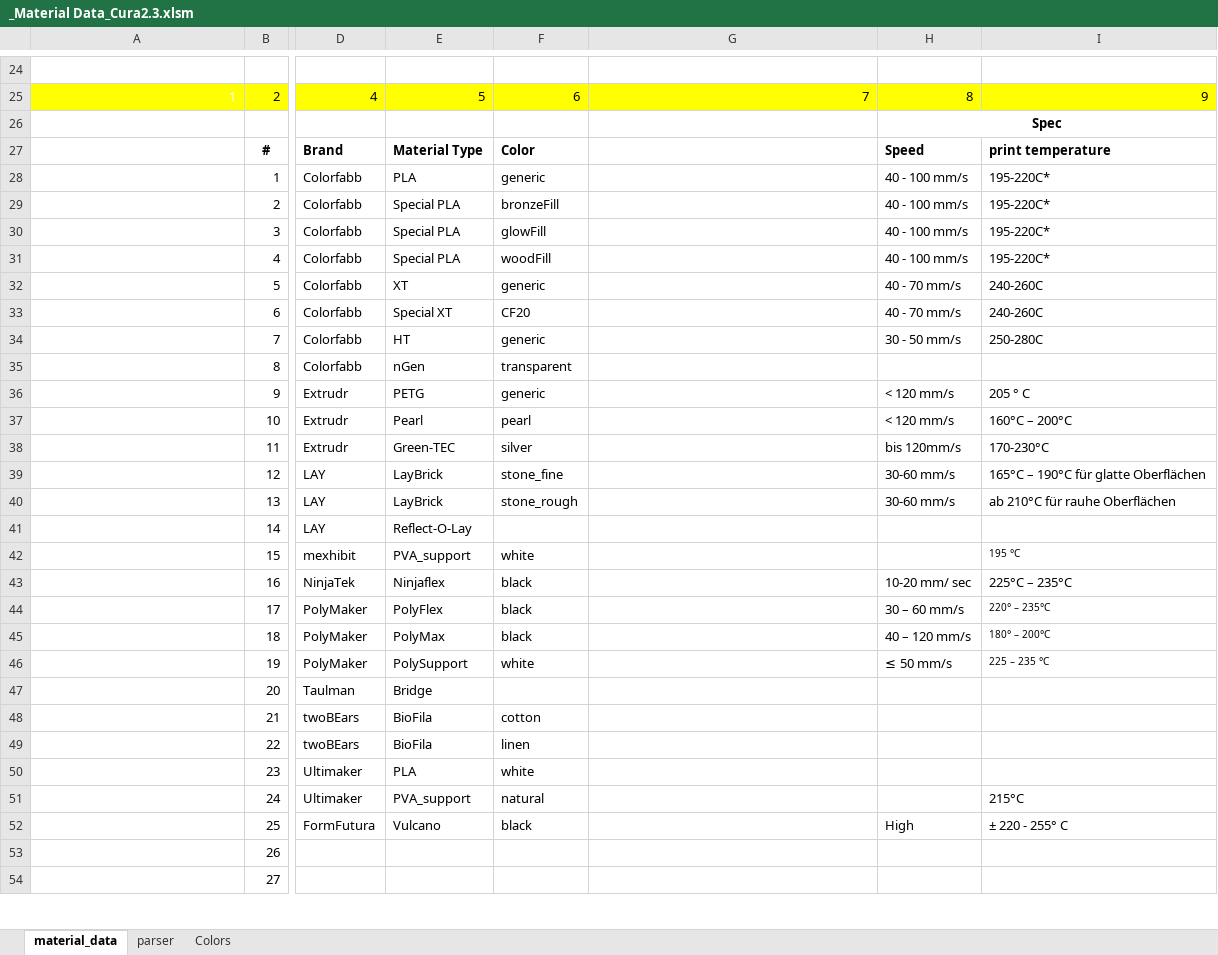
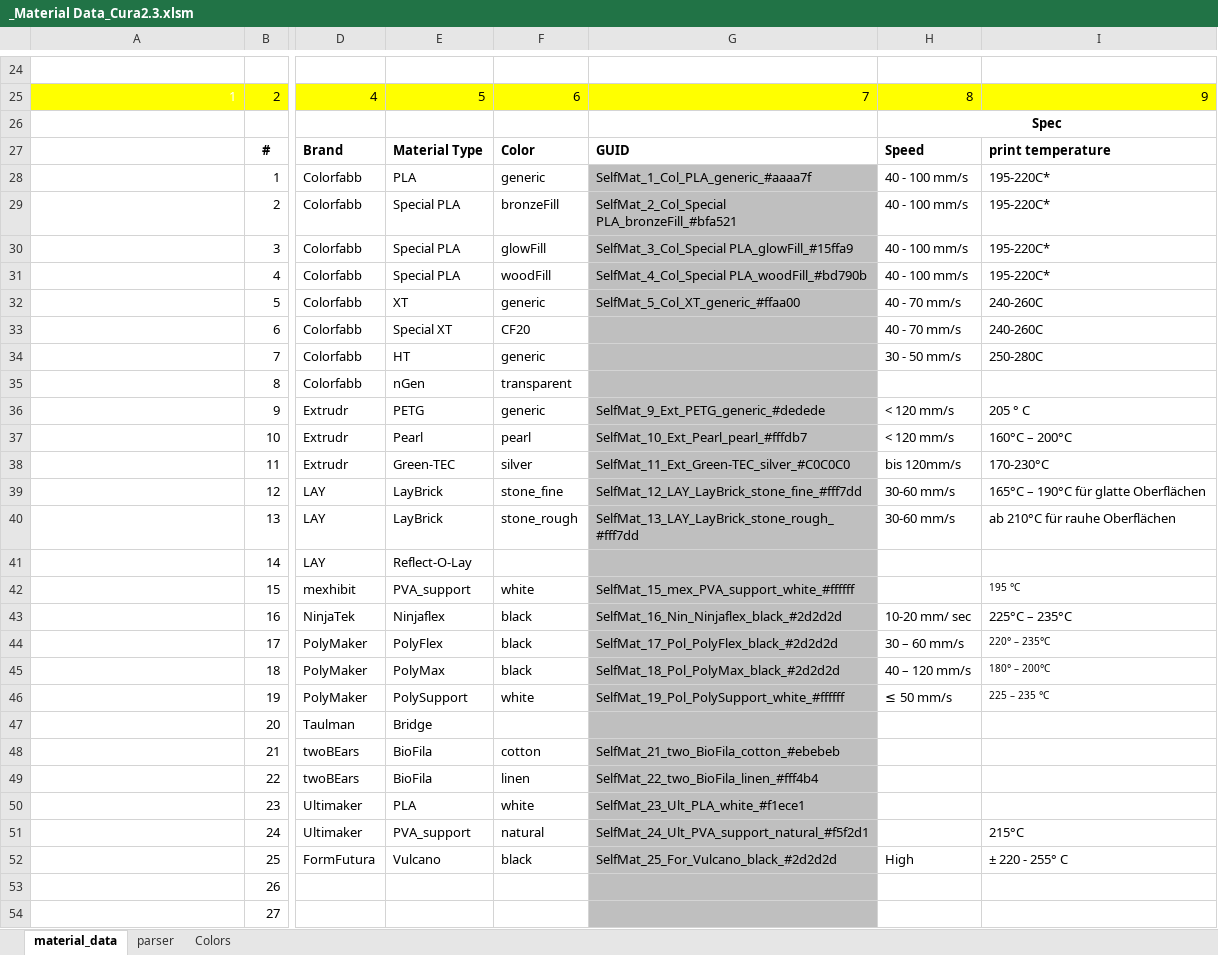
Before and after one commit to Drayson80/CURA-2x-drayson-config, an Excel workbook: Material data/_Material Data_Cura2.3.xlsm, sheet material_data, drawn as a sheet; only a part is shown, gaps mark what is left out; values as stored, in another font and other column widths than the file's, no borders; charts and pictures and conditional formats not drawn; the diff covers the shown part only; the diff names each change by its address in the sheet, - before the commit and + after, or states it on an @@ line.

Commit message:
Update Materials

```diff
--- a/Material data/_Material Data_Cura2.3.xlsm (sheet material_data)
+++ b/Material data/_Material Data_Cura2.3.xlsm (sheet material_data)
-G27: (empty)
+G27: GUID
-G28: (empty)
+G28: SelfMat_1_Col_PLA_generic_#aaaa7f
-G28:G54 fill: none
+G28:G54 fill: #BFBFBF
-G29: (empty)
+G29: SelfMat_2_Col_Special PLA_bronzeFill_#bfa521
-G30: (empty)
+G30: SelfMat_3_Col_Special PLA_glowFill_#15ffa9
-G31: (empty)
+G31: SelfMat_4_Col_Special PLA_woodFill_#bd790b
-G32: (empty)
+G32: SelfMat_5_Col_XT_generic_#ffaa00
-G36: (empty)
+G36: SelfMat_9_Ext_PETG_generic_#dedede
-G37: (empty)
+G37: SelfMat_10_Ext_Pearl_pearl_#fffdb7
-G38: (empty)
+G38: SelfMat_11_Ext_Green-TEC_silver_#C0C0C0
-G39: (empty)
+G39: SelfMat_12_LAY_LayBrick_stone_fine_#fff7dd
-G40: (empty)
+G40: SelfMat_13_LAY_LayBrick_stone_rough_#fff7dd
-G42: (empty)
+G42: SelfMat_15_mex_PVA_support_white_#ffffff
-G43: (empty)
+G43: SelfMat_16_Nin_Ninjaflex_black_#2d2d2d
-G44: (empty)
+G44: SelfMat_17_Pol_PolyFlex_black_#2d2d2d
-G45: (empty)
+G45: SelfMat_18_Pol_PolyMax_black_#2d2d2d
-G46: (empty)
+G46: SelfMat_19_Pol_PolySupport_white_#ffffff
-G48: (empty)
+G48: SelfMat_21_two_BioFila_cotton_#ebebeb
-G49: (empty)
+G49: SelfMat_22_two_BioFila_linen_#fff4b4
-G50: (empty)
+G50: SelfMat_23_Ult_PLA_white_#f1ece1
-G51: (empty)
+G51: SelfMat_24_Ult_PVA_support_natural_#f5f2d1
-G52: (empty)
+G52: SelfMat_25_For_Vulcano_black_#2d2d2d
```
Also changed, not shown: 6 edited cells and cell formats elsewhere in this sheet, sheet parser, formulas that keep their value, 23 other files.
